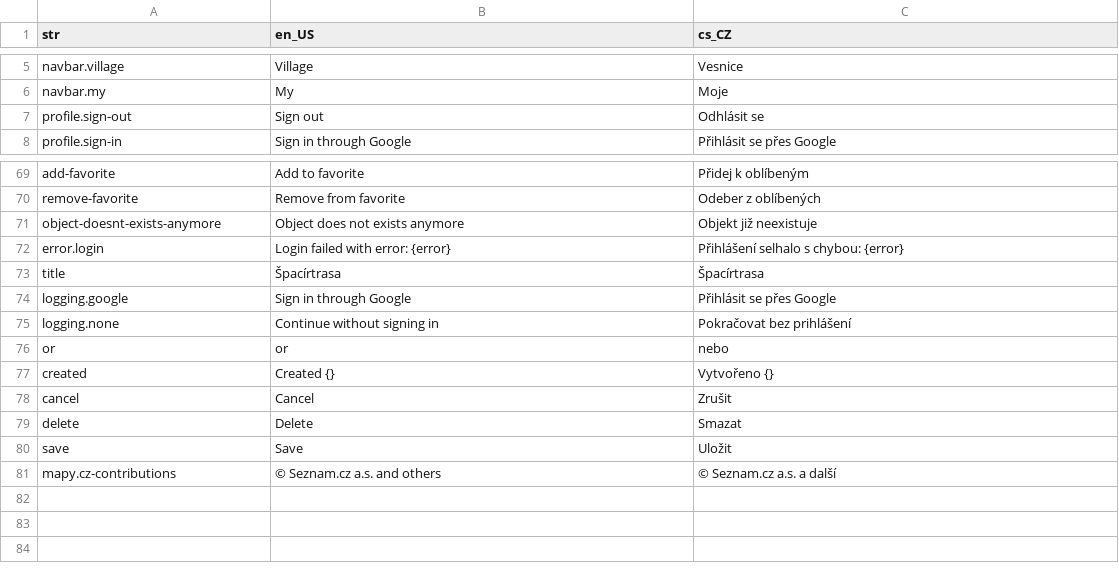
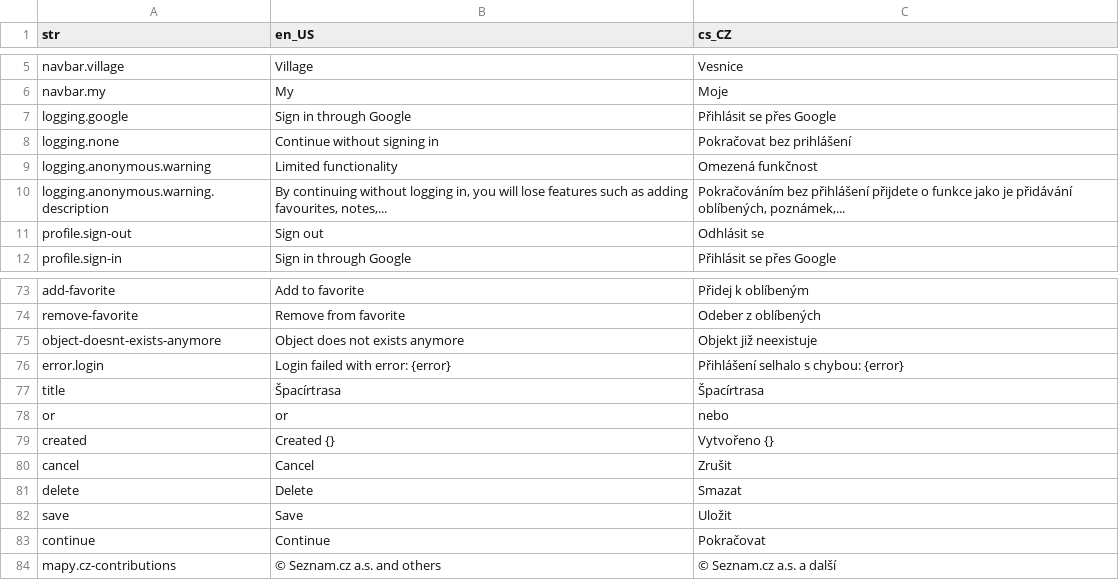
Before and after one commit to Vitenuto/spacirtrasa, a CSV file: assets/translations/langs.csv, drawn as a sheet; only a part is shown, gaps mark what is left out.

Commit message:
FEAT: Added info msg to user when he continues without logging in

```diff
--- a/assets/translations/langs.csv
+++ b/assets/translations/langs.csv
@@ -6,2 +6,6 @@ navbar.village,Village,Vesnice
 navbar.my,My,Moje
+logging.google,Sign in through Google,Přihlásit se přes Google
+logging.none,Continue without signing in,Pokračovat bez prihlášení
+logging.anonymous.warning,Limited functionality,Omezená funkčnost
+logging.anonymous.warning.description,"By continuing without logging in, you will lose features such as adding favourites, notes,...","Pokračováním bez přihlášení přijdete o funkce jako je přidávání oblíbených, poznámek,..."
 profile.sign-out,Sign out,Odhlásit se
@@ -73,4 +77,2 @@ error.login,Login failed with error: {error},Přihlášení selhalo s chybou: {e
 title,Špacírtrasa,Špacírtrasa
-logging.google,Sign in through Google,Přihlásit se přes Google
-logging.none,Continue without signing in,Pokračovat bez prihlášení
 or,or,nebo
@@ -80,2 +82,3 @@ delete,Delete,Smazat
 save,Save,Uložit
+continue,Continue,Pokračovat
 mapy.cz-contributions,© Seznam.cz a.s. and others,© Seznam.cz a.s. a další
```
Also changed, not shown: 1 other file.
